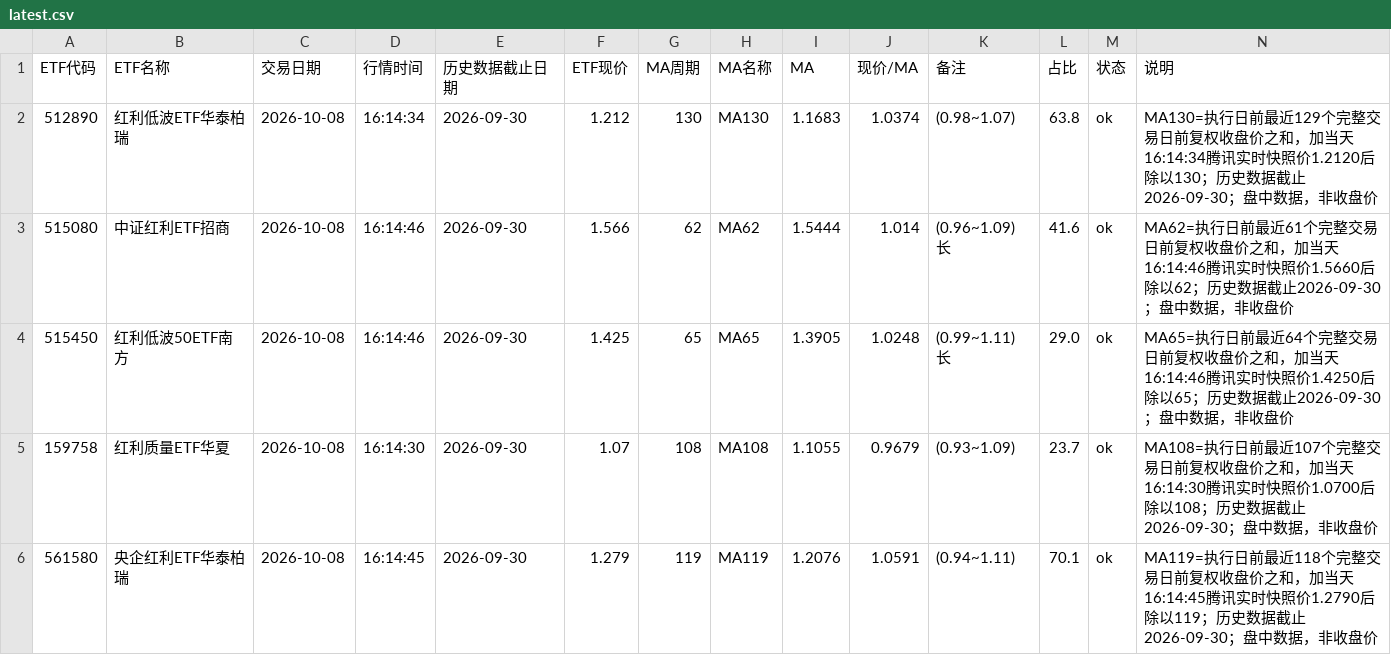
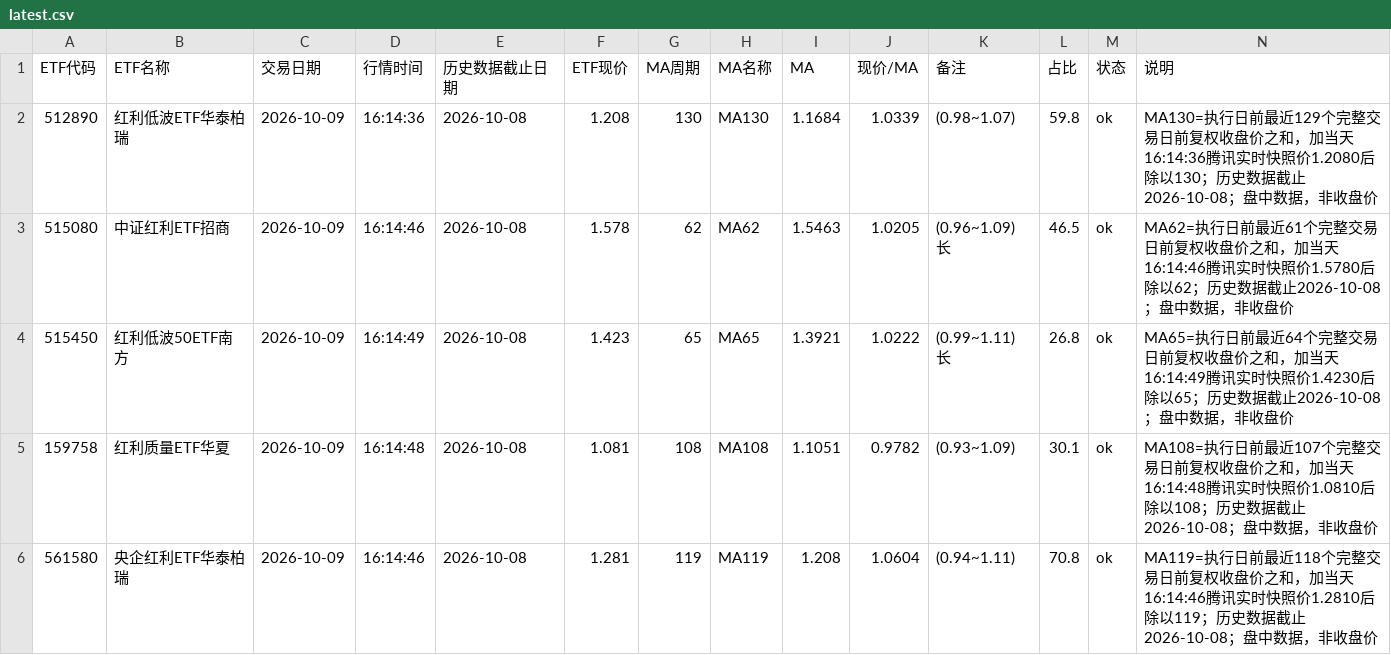
Before and after one commit to HarryLI999/etf-ma120-monitor, a CSV file: data/latest.csv, drawn as a sheet; only a part is shown; the diff covers the shown part only.

```diff
--- a/data/latest.csv
+++ b/data/latest.csv
@@ -1,6 +1,6 @@
 ETF代码,ETF名称,交易日期,行情时间,历史数据截止日期,ETF现价,MA周期,MA名称,MA,现价/MA,备注,占比,状态,说明
-512890,红利低波ETF华泰柏瑞,2026-10-08,16:14:34,2026-09-30,1.212,130,MA130,1.1683,1.0374,(0.98~1.07),63.8,ok,MA130=执行日前最近129个完整交易日前复权收盘价之和，加当天16:14:34腾讯实时快照价1.2120后除以130；历史数据截止2026-09-30；盘中数据，非收盘价
-515080,中证红利ETF招商,2026-10-08,16:14:46,2026-09-30,1.566,62,MA62,1.5444,1.014,(0.96~1.09) 长,41.6,ok,MA62=执行日前最近61个完整交易日前复权收盘价之和，加当天16:14:46腾讯实时快照价1.5660后除以62；历史数据截止2026-09-30；盘中数据，非收盘价
-515450,红利低波50ETF南方,2026-10-08,16:14:46,2026-09-30,1.425,65,MA65,1.3905,1.0248,(0.99~1.11) 长,29.0,ok,MA65=执行日前最近64个完整交易日前复权收盘价之和，加当天16:14:46腾讯实时快照价1.4250后除以65；历史数据截止2026-09-30；盘中数据，非收盘价
-159758,红利质量ETF华夏,2026-10-08,16:14:30,2026-09-30,1.07,108,MA108,1.1055,0.9679,(0.93~1.09),23.7,ok,MA108=执行日前最近107个完整交易日前复权收盘价之和，加当天16:14:30腾讯实时快照价1.0700后除以108；历史数据截止2026-09-30；盘中数据，非收盘价
-561580,央企红利ETF华泰柏瑞,2026-10-08,16:14:45,2026-09-30,1.279,119,MA119,1.2076,1.0591,(0.94~1.11),70.1,ok,MA119=执行日前最近118个完整交易日前复权收盘价之和，加当天16:14:45腾讯实时快照价1.2790后除以119；历史数据截止2026-09-30；盘中数据，非收盘价
+512890,红利低波ETF华泰柏瑞,2026-10-09,16:14:36,2026-10-08,1.208,130,MA130,1.1684,1.0339,(0.98~1.07),59.8,ok,MA130=执行日前最近129个完整交易日前复权收盘价之和，加当天16:14:36腾讯实时快照价1.2080后除以130；历史数据截止2026-10-08；盘中数据，非收盘价
+515080,中证红利ETF招商,2026-10-09,16:14:46,2026-10-08,1.578,62,MA62,1.5463,1.0205,(0.96~1.09) 长,46.5,ok,MA62=执行日前最近61个完整交易日前复权收盘价之和，加当天16:14:46腾讯实时快照价1.5780后除以62；历史数据截止2026-10-08；盘中数据，非收盘价
+515450,红利低波50ETF南方,2026-10-09,16:14:49,2026-10-08,1.423,65,MA65,1.3921,1.0222,(0.99~1.11) 长,26.8,ok,MA65=执行日前最近64个完整交易日前复权收盘价之和，加当天16:14:49腾讯实时快照价1.4230后除以65；历史数据截止2026-10-08；盘中数据，非收盘价
+159758,红利质量ETF华夏,2026-10-09,16:14:48,2026-10-08,1.081,108,MA108,1.1051,0.9782,(0.93~1.09),30.1,ok,MA108=执行日前最近107个完整交易日前复权收盘价之和，加当天16:14:48腾讯实时快照价1.0810后除以108；历史数据截止2026-10-08；盘中数据，非收盘价
+561580,央企红利ETF华泰柏瑞,2026-10-09,16:14:46,2026-10-08,1.281,119,MA119,1.208,1.0604,(0.94~1.11),70.8,ok,MA119=执行日前最近118个完整交易日前复权收盘价之和，加当天16:14:46腾讯实时快照价1.2810后除以119；历史数据截止2026-10-08；盘中数据，非收盘价
```
Also changed, not shown: 24 edited cells elsewhere in this file, 1 other file.
